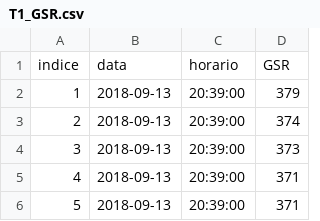
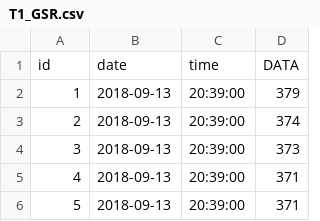
Before and after one commit to jpblemes/DataVisualization, a CSV file: csvFiles/T1_GSR.csv, drawn as a sheet; only a part is shown; removed rows and columns are numbered as before the commit, all else as after; the diff names each change by its address in the sheet, - before the commit and + after, or states it on an @@ line.

```diff
--- a/csvFiles/T1_GSR.csv
+++ b/csvFiles/T1_GSR.csv
-row 1: indice | data | horario | GSR
+row 1: id | date | time | DATA
```
Also changed, not shown: csvFiles/T1_POX.csv, 25 other files.
